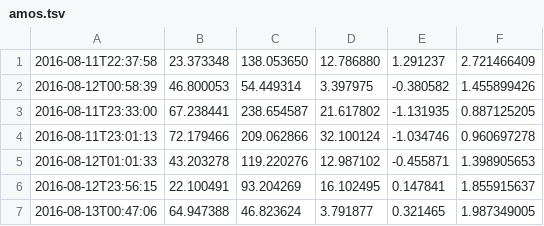
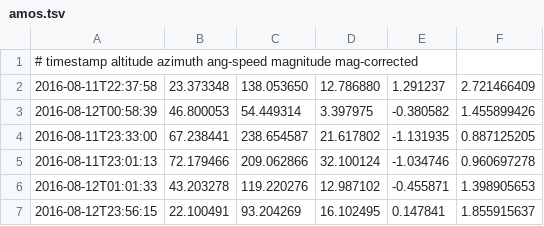
Before and after one commit to sesquideus/asmodeus, a TSV file: amos.tsv, drawn as a sheet; only a part is shown; the shorter side is filled out with more unchanged rows; the diff names each change by its address in the sheet, - before the commit and + after, or states it on an @@ line.

```diff
--- a/amos.tsv
+++ b/amos.tsv
+row 1: # timestamp altitude azimuth ang-speed magnitude mag-corrected
```
Also changed, not shown: 11 other files.
